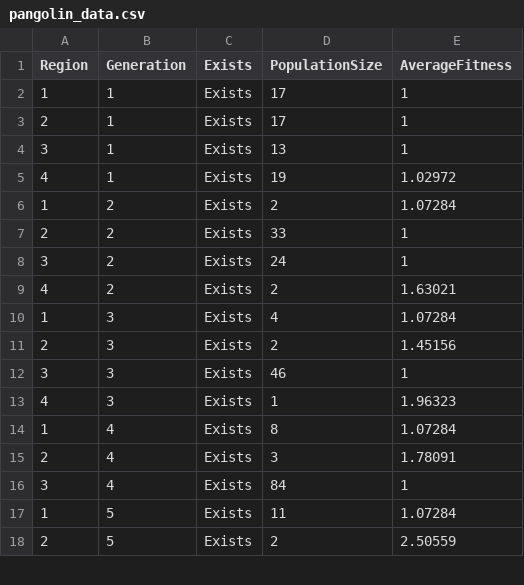
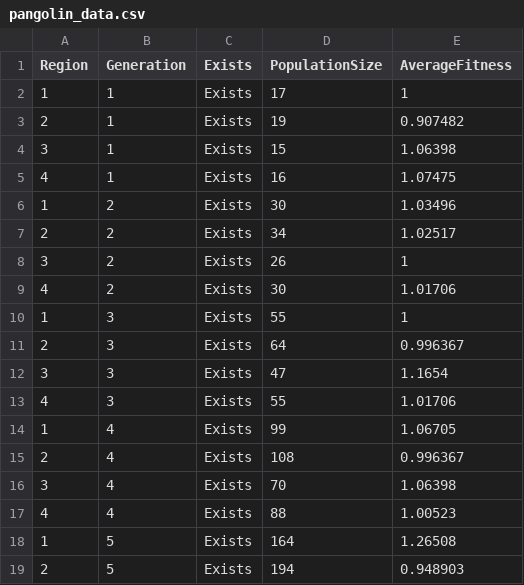
Before and after one commit to EvidentlyKevin/Pangolution, a CSV file: pangolin_data.csv, drawn as a sheet; only a part is shown; the diff covers the shown part only.

```diff
--- a/pangolin_data.csv
+++ b/pangolin_data.csv
@@ -2,17 +2,18 @@ Region,Generation,Exists,PopulationSize,AverageFitness
 1,1,Exists,17,1
-2,1,Exists,17,1
-3,1,Exists,13,1
-4,1,Exists,19,1.02972
-1,2,Exists,2,1.07284
-2,2,Exists,33,1
-3,2,Exists,24,1
-4,2,Exists,2,1.63021
-1,3,Exists,4,1.07284
-2,3,Exists,2,1.45156
-3,3,Exists,46,1
-4,3,Exists,1,1.96323
-1,4,Exists,8,1.07284
-2,4,Exists,3,1.78091
-3,4,Exists,84,1
-1,5,Exists,11,1.07284
-2,5,Exists,2,2.50559
+2,1,Exists,19,0.907482
+3,1,Exists,15,1.06398
+4,1,Exists,16,1.07475
+1,2,Exists,30,1.03496
+2,2,Exists,34,1.02517
+3,2,Exists,26,1
+4,2,Exists,30,1.01706
+1,3,Exists,55,1
+2,3,Exists,64,0.996367
+3,3,Exists,47,1.1654
+4,3,Exists,55,1.01706
+1,4,Exists,99,1.06705
+2,4,Exists,108,0.996367
+3,4,Exists,70,1.06398
+4,4,Exists,88,1.00523
+1,5,Exists,164,1.26508
+2,5,Exists,194,0.948903
```
Also changed, not shown: 12 added rows and 22 edited cells elsewhere in this file, 2 other files.
